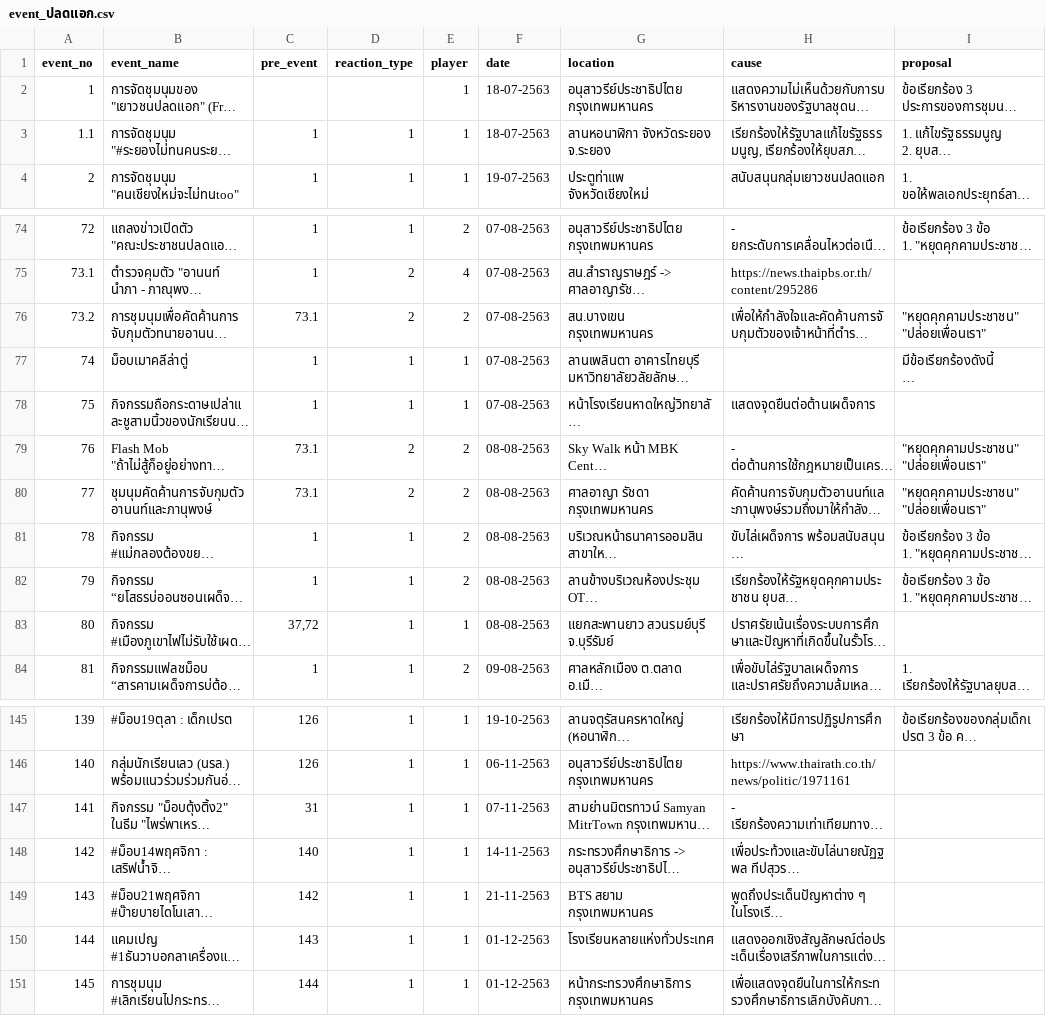
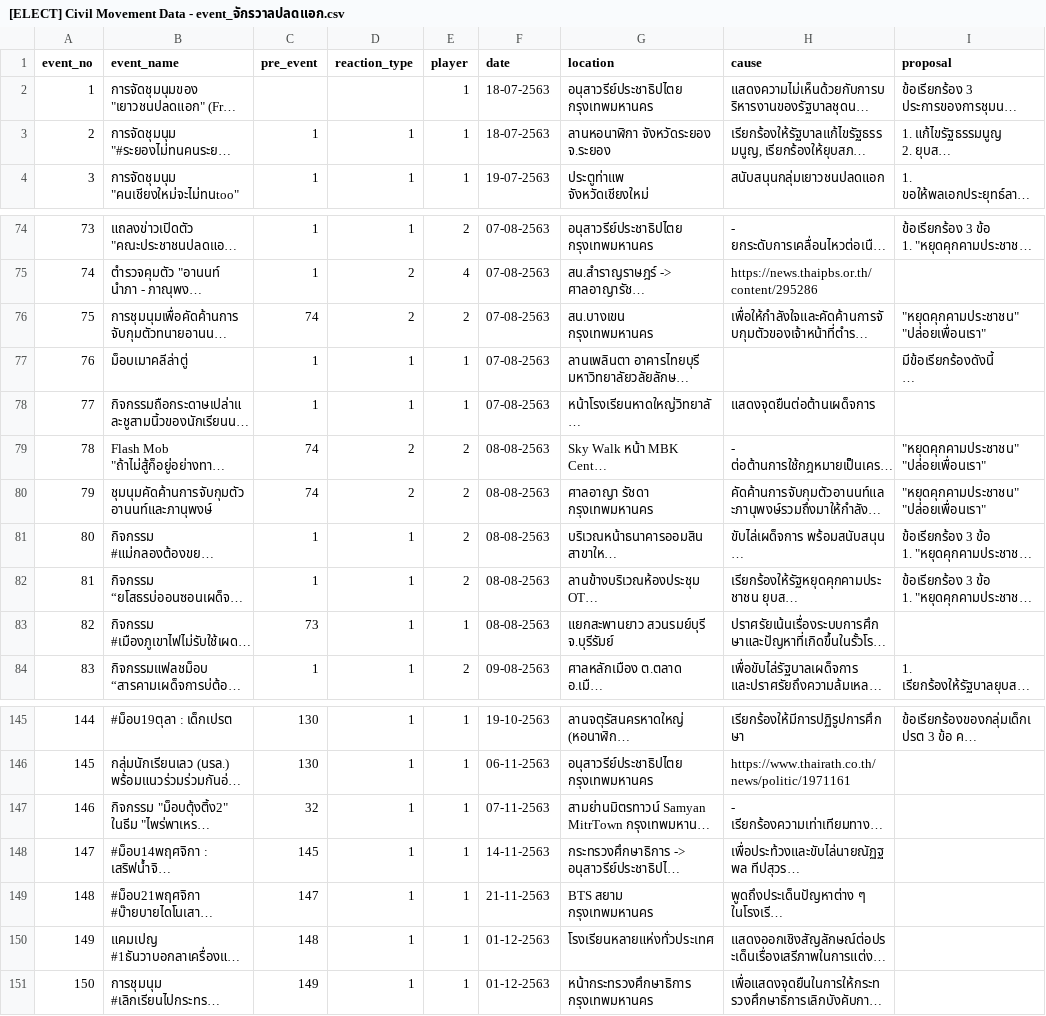
Before and after one commit to puripant/civil-movement, a CSV file: data/[ELECT] Civil Movement Data - event_จักรวาลปลดแอก.csv (was data/event_ปลดแอก.csv), drawn as a sheet; only a part is shown, gaps mark what is left out; long unchanged cells end in …; the diff covers the shown part only; the diff names each change by its address in the sheet, - before the commit and + after, or states it on an @@ line.

```diff
--- a/data/event_ปลดแอก.csv
+++ b/data/[ELECT] Civil Movement Data - event_จักรวาลปลดแอก.csv
@@ column A (event_no) renumbered from row 3 down @@
-C76 (pre_event): 73.1
+C76 (pre_event): 74
-C79:C80 (pre_event): 73.1
+C79:C80 (pre_event): 74
-C83 (pre_event): 37,72
+C83 (pre_event): 73
-C145:C146 (pre_event): 126
+C145:C146 (pre_event): 130
-C147 (pre_event): 31
+C147 (pre_event): 32
-C148 (pre_event): 140
+C148 (pre_event): 145
-C149 (pre_event): 142
+C149 (pre_event): 147
-C150 (pre_event): 143
+C150 (pre_event): 148
-C151 (pre_event): 144
+C151 (pre_event): 149
```
Also changed, not shown: 49 edited cells elsewhere in this file, data/[ELECT] Civil Movement Data - event_จักรวาลคณะราษฎร.csv, data/[ELECT] Civil Movement Data - event_จักรวาลธรรมศาสตร์.csv, 3 other files.
